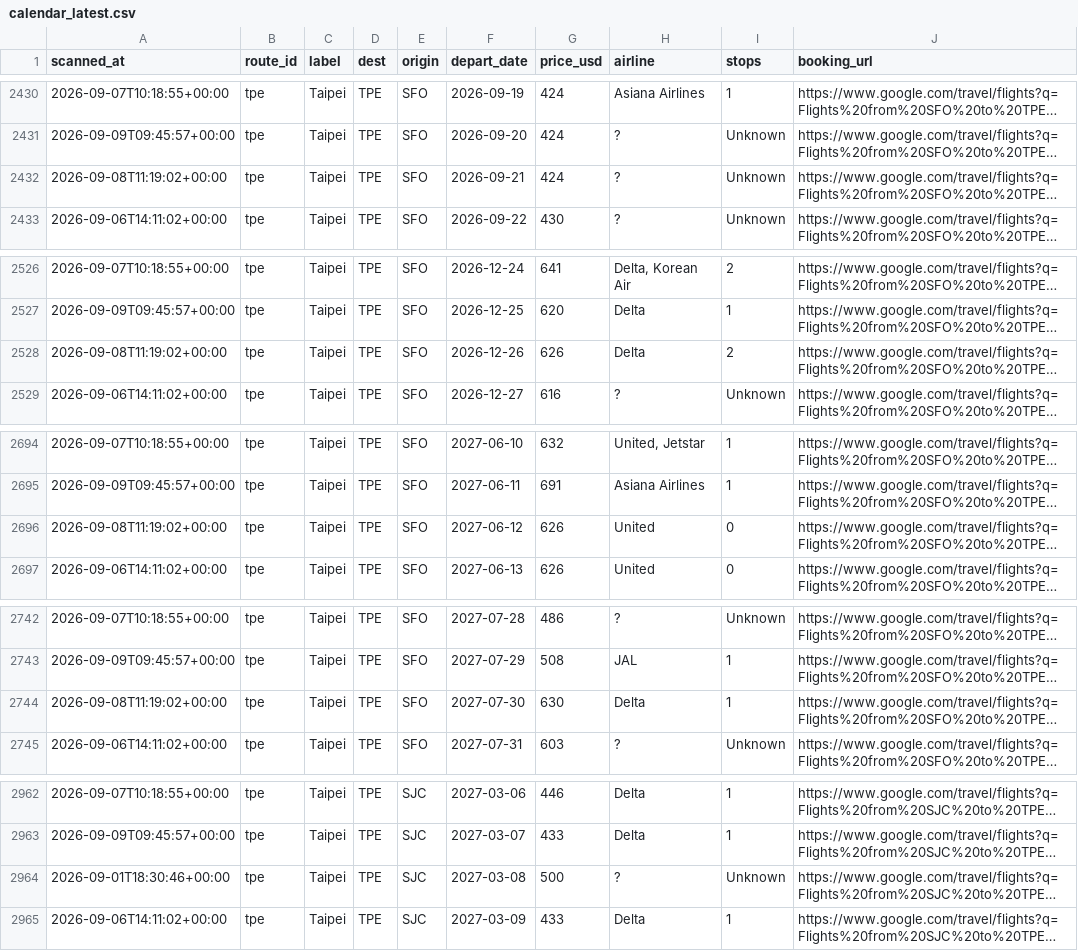
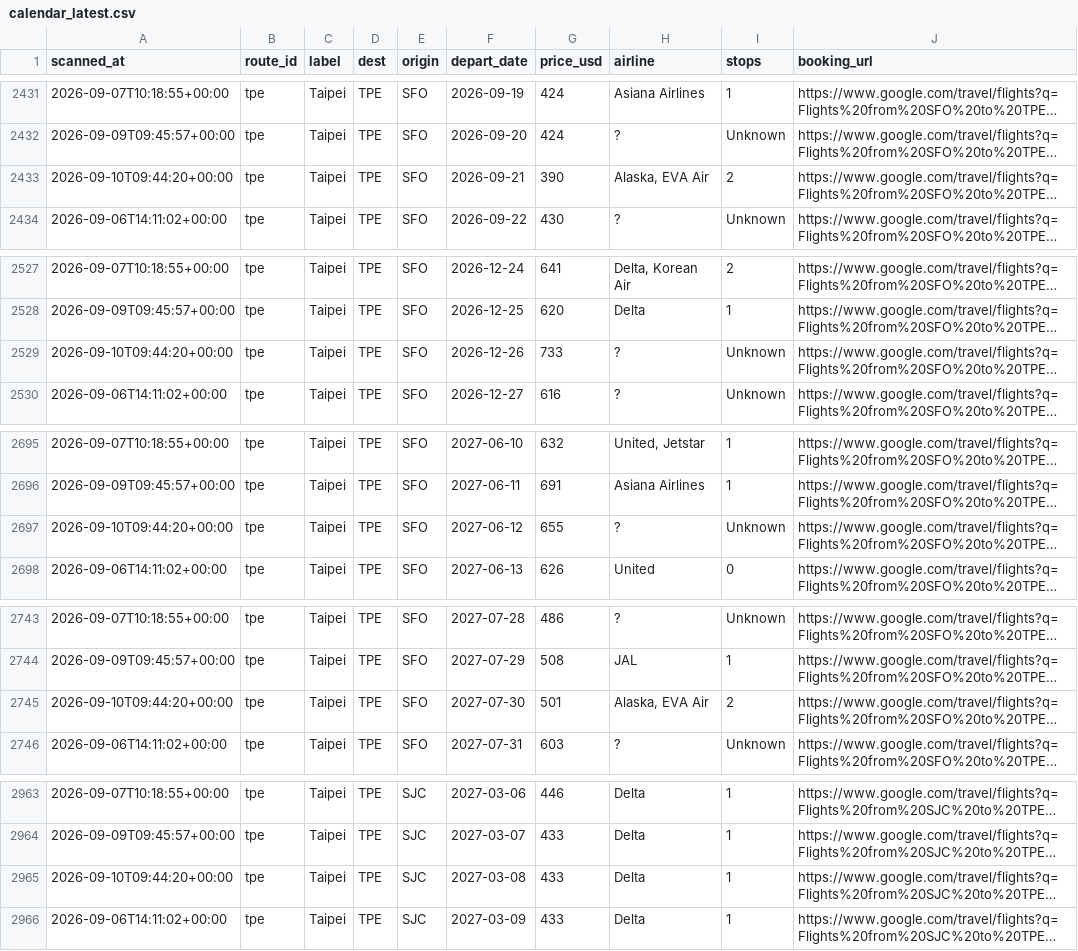
Before and after one commit to vanqd3216-dev/fare-tracker, a CSV file: calendar_latest.csv, drawn as a sheet; only a part is shown, gaps mark what is left out; long unchanged cells end in …; addresses are those after the commit; the diff covers the shown part only; the diff names each change by its address in the sheet, - before the commit and + after, or states it on an @@ line.

```diff
--- a/calendar_latest.csv
+++ b/calendar_latest.csv
-A2433 (scanned_at): 2026-09-08T11:19:02+00:00
+A2433 (scanned_at): 2026-09-10T09:44:20+00:00
-G2433 (price_usd): 424
+G2433 (price_usd): 390
-H2433 (airline): ?
+H2433 (airline): Alaska, EVA Air
-I2433 (stops): Unknown
+I2433 (stops): 2
-A2529 (scanned_at): 2026-09-08T11:19:02+00:00
+A2529 (scanned_at): 2026-09-10T09:44:20+00:00
-G2529 (price_usd): 626
+G2529 (price_usd): 733
-H2529 (airline): Delta
+H2529 (airline): ?
-I2529 (stops): 2
+I2529 (stops): Unknown
-A2697 (scanned_at): 2026-09-08T11:19:02+00:00
+A2697 (scanned_at): 2026-09-10T09:44:20+00:00
-G2697 (price_usd): 626
+G2697 (price_usd): 655
-H2697 (airline): United
+H2697 (airline): ?
-I2697 (stops): 0
+I2697 (stops): Unknown
-A2745 (scanned_at): 2026-09-08T11:19:02+00:00
+A2745 (scanned_at): 2026-09-10T09:44:20+00:00
-G2745 (price_usd): 630
+G2745 (price_usd): 501
-H2745 (airline): Delta
+H2745 (airline): Alaska, EVA Air
-I2745 (stops): 1
+I2745 (stops): 2
-A2965 (scanned_at): 2026-09-01T18:30:46+00:00
+A2965 (scanned_at): 2026-09-10T09:44:20+00:00
-G2965 (price_usd): 500
+G2965 (price_usd): 433
-H2965 (airline): ?
+H2965 (airline): Delta
-I2965 (stops): Unknown
+I2965 (stops): 1
```
Also changed, not shown: 1 added row and 169 edited cells elsewhere in this file.
